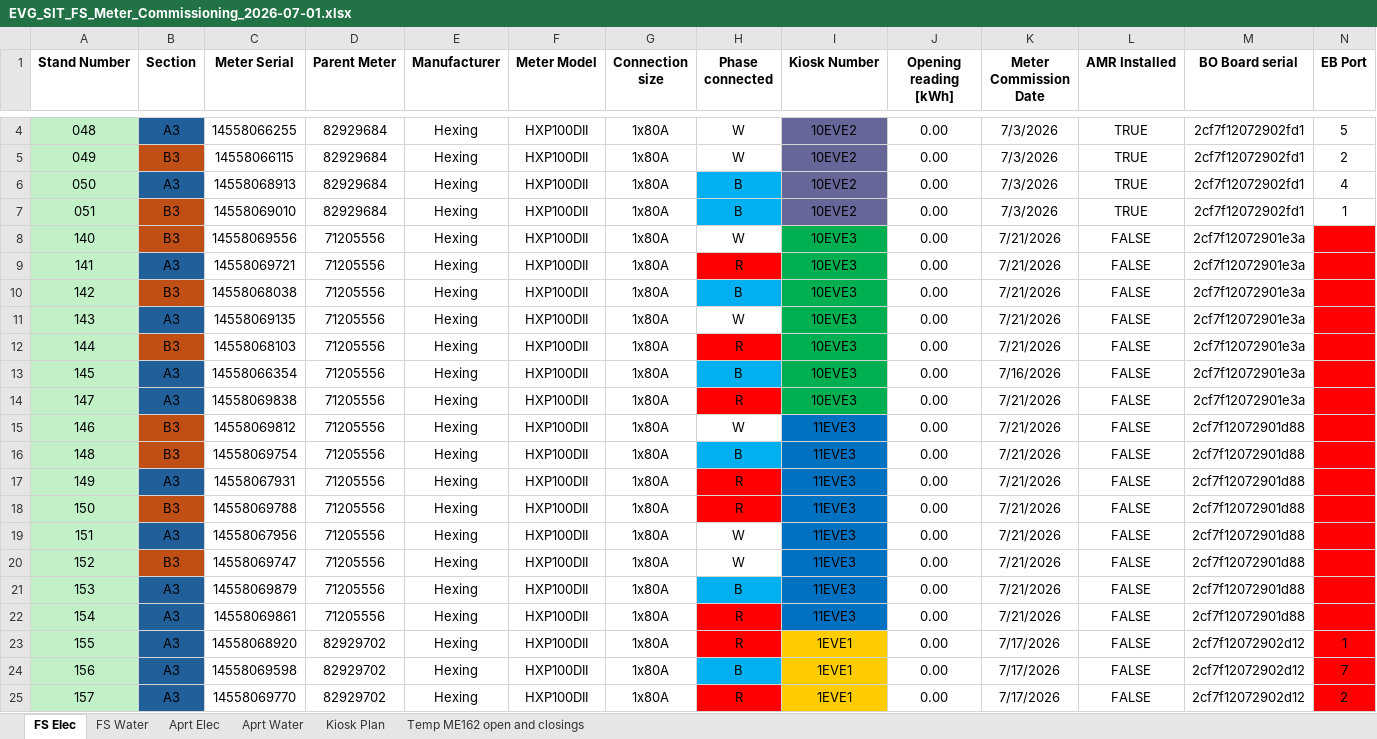
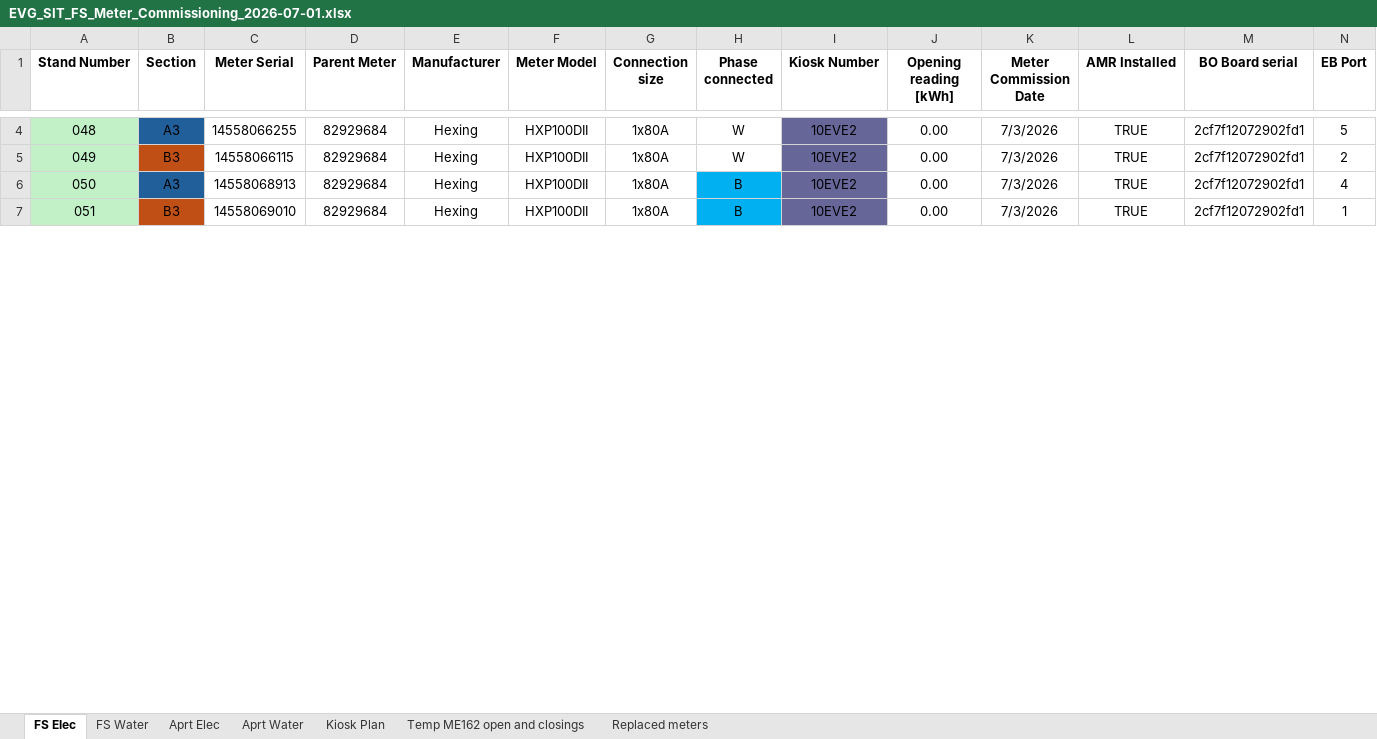
Before and after one commit to ruanvanheerden97/EVGSitariProject, an Excel workbook: EVG_SIT_FS_Meter_Commissioning_2026-07-01.xlsx, sheet FS Elec, drawn as a sheet; only a part is shown, gaps mark what is left out; values as stored, in another font and other column widths than the file's, no borders; conditional formats not drawn; rows hold the shown columns only; the diff covers the shown part only; the diff names each change by its address in the sheet, - before the commit and + after, or states it on an @@ line.

Commit message:
new water meters, and elec AMR installed

```diff
--- a/EVG_SIT_FS_Meter_Commissioning_2026-07-01.xlsx (sheet FS Elec)
+++ b/EVG_SIT_FS_Meter_Commissioning_2026-07-01.xlsx (sheet FS Elec)
+sheet tab: Replaced meters
-row 8: 140 | B3 | 14558069556 | 71205556 | Hexing | HXP100DII | 1x80A | W | 10EVE3 | 0.00 | 7/21/2026 | FALSE | 2cf7f12072901e3a
-row 9: 141 | A3 | 14558069721 | 71205556 | Hexing | HXP100DII | 1x80A | R | 10EVE3 | 0.00 | 7/21/2026 | FALSE | 2cf7f12072901e3a
-row 10: 142 | B3 | 14558068038 | 71205556 | Hexing | HXP100DII | 1x80A | B | 10EVE3 | 0.00 | 7/21/2026 | FALSE | 2cf7f12072901e3a
-row 11: 143 | A3 | 14558069135 | 71205556 | Hexing | HXP100DII | 1x80A | W | 10EVE3 | 0.00 | 7/21/2026 | FALSE | 2cf7f12072901e3a
-row 12: 144 | B3 | 14558068103 | 71205556 | Hexing | HXP100DII | 1x80A | R | 10EVE3 | 0.00 | 7/21/2026 | FALSE | 2cf7f12072901e3a
-row 13: 145 | A3 | 14558066354 | 71205556 | Hexing | HXP100DII | 1x80A | B | 10EVE3 | 0.00 | 7/16/2026 | FALSE | 2cf7f12072901e3a
-row 14: 147 | A3 | 14558069838 | 71205556 | Hexing | HXP100DII | 1x80A | R | 10EVE3 | 0.00 | 7/21/2026 | FALSE | 2cf7f12072901e3a
-row 15: 146 | B3 | 14558069812 | 71205556 | Hexing | HXP100DII | 1x80A | W | 11EVE3 | 0.00 | 7/21/2026 | FALSE | 2cf7f12072901d88
-row 16: 148 | B3 | 14558069754 | 71205556 | Hexing | HXP100DII | 1x80A | B | 11EVE3 | 0.00 | 7/21/2026 | FALSE | 2cf7f12072901d88
-row 17: 149 | A3 | 14558067931 | 71205556 | Hexing | HXP100DII | 1x80A | R | 11EVE3 | 0.00 | 7/21/2026 | FALSE | 2cf7f12072901d88
-row 18: 150 | B3 | 14558069788 | 71205556 | Hexing | HXP100DII | 1x80A | R | 11EVE3 | 0.00 | 7/21/2026 | FALSE | 2cf7f12072901d88
-row 19: 151 | A3 | 14558067956 | 71205556 | Hexing | HXP100DII | 1x80A | W | 11EVE3 | 0.00 | 7/21/2026 | FALSE | 2cf7f12072901d88
-row 20: 152 | B3 | 14558069747 | 71205556 | Hexing | HXP100DII | 1x80A | W | 11EVE3 | 0.00 | 7/21/2026 | FALSE | 2cf7f12072901d88
-row 21: 153 | A3 | 14558069879 | 71205556 | Hexing | HXP100DII | 1x80A | B | 11EVE3 | 0.00 | 7/21/2026 | FALSE | 2cf7f12072901d88
-row 22: 154 | A3 | 14558069861 | 71205556 | Hexing | HXP100DII | 1x80A | R | 11EVE3 | 0.00 | 7/21/2026 | FALSE | 2cf7f12072901d88
@@ row 23 hidden: 155 | A3 | 14558068920 | 82929702 | Hexing | HXP100DII | 1x80A | R | 1EVE1 | 0.00 | 7/17/2026 | FALSE | 2cf7f12072902d12 | 1 @@
@@ row 24 hidden: 156 | A3 | 14558069598 | 82929702 | Hexing | HXP100DII | 1x80A | B | 1EVE1 | 0.00 | 7/17/2026 | FALSE | 2cf7f12072902d12 | 7 @@
@@ row 25 hidden: 157 | A3 | 14558069770 | 82929702 | Hexing | HXP100DII | 1x80A | R | 1EVE1 | 0.00 | 7/17/2026 | FALSE | 2cf7f12072902d12 | 2 @@
```
Also changed, not shown: 76 hidden or unhidden rows, 17 edited cells and cell formats elsewhere in this sheet, sheet FS Water.
